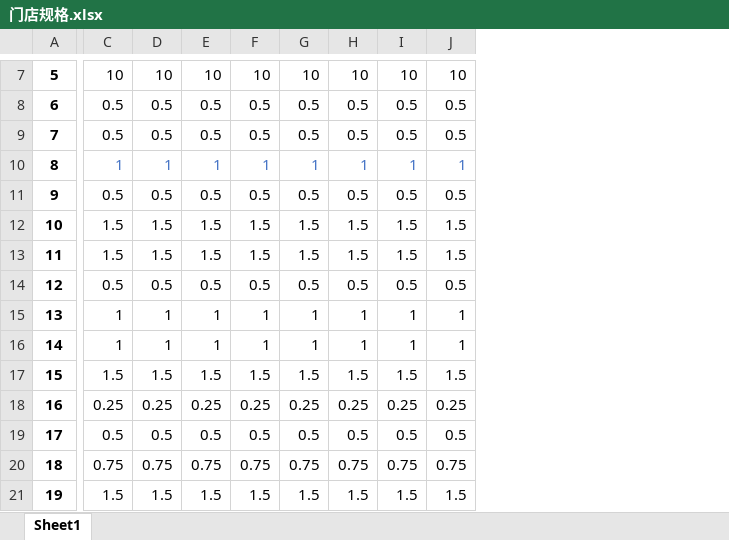
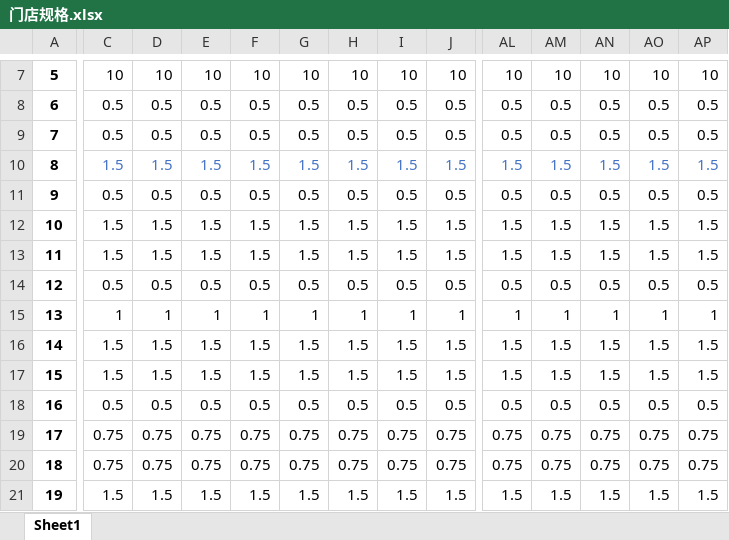
Before and after one commit to sunwnehongl/FinancialSystem, an Excel workbook: config/门店规格.xlsx, sheet Sheet1, drawn as a sheet; only a part is shown, gaps mark what is left out; values as stored, in another font and other column widths than the file's, no borders; removed rows and columns are numbered as before the commit, all else as after; rows hold the shown columns only; the diff covers the shown part only; the diff names each change by its address in the sheet, - before the commit and + after, or states it on an @@ line.

```diff
--- a/config/门店规格.xlsx (sheet Sheet1)
+++ b/config/门店规格.xlsx (sheet Sheet1)
+column AL, rows 7-18: 10 | 0.5 | 0.5 | 1.5 | 0.5 | 1.5 | 1.5 | 0.5 | 1 | 1.5 | 1.5 | 0.5; rows 20-21: 0.75 | 1.5
+column AM, rows 7-18: 10 | 0.5 | 0.5 | 1.5 | 0.5 | 1.5 | 1.5 | 0.5 | 1 | 1.5 | 1.5 | 0.5; rows 20-21: 0.75 | 1.5
+column AN, rows 7-18: 10 | 0.5 | 0.5 | 1.5 | 0.5 | 1.5 | 1.5 | 0.5 | 1 | 1.5 | 1.5 | 0.5; rows 20-21: 0.75 | 1.5
+column AO, rows 7-18: 10 | 0.5 | 0.5 | 1.5 | 0.5 | 1.5 | 1.5 | 0.5 | 1 | 1.5 | 1.5 | 0.5; rows 20-21: 0.75 | 1.5
+column AP, rows 7-18: 10 | 0.5 | 0.5 | 1.5 | 0.5 | 1.5 | 1.5 | 0.5 | 1 | 1.5 | 1.5 | 0.5; rows 20-21: 0.75 | 1.5
-C10: 1
+C10: 1.5
-D10: 1
+D10: 1.5
-E10: 1
+E10: 1.5
-F10: 1
+F10: 1.5
-G10: 1
+G10: 1.5
-H10: 1
+H10: 1.5
-I10: 1
+I10: 1.5
-J10: 1
+J10: 1.5
-C16: 1
+C16: 1.5
-D16: 1
+D16: 1.5
-E16: 1
+E16: 1.5
-F16: 1
+F16: 1.5
-G16: 1
+G16: 1.5
-H16: 1
+H16: 1.5
-I16: 1
+I16: 1.5
-J16: 1
+J16: 1.5
-row 18: 16 | 0.25 | 0.25 | 0.25 | 0.25 | 0.25 | 0.25 | 0.25 | 0.25
-A18: 17
+A18: 16
+row 19: 17 | 0.75 | 0.75 | 0.75 | 0.75 | 0.75 | 0.75 | 0.75 | 0.75 | 0.75 | 0.75 | 0.75 | 0.75 | 0.75
```
Also changed, not shown: 1 added row, 1 removed row and 154 edited cells elsewhere in this sheet, config/model.xlsx, 9 other files.
